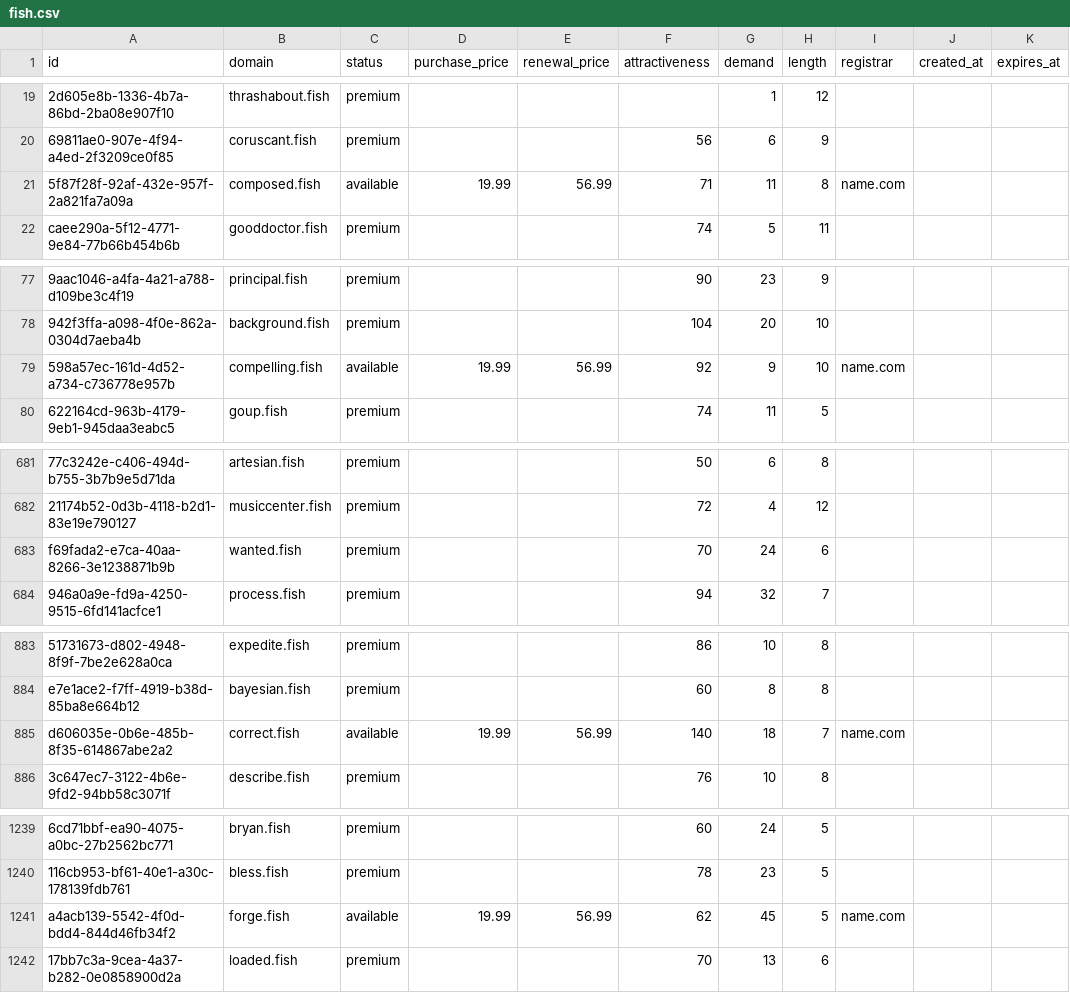
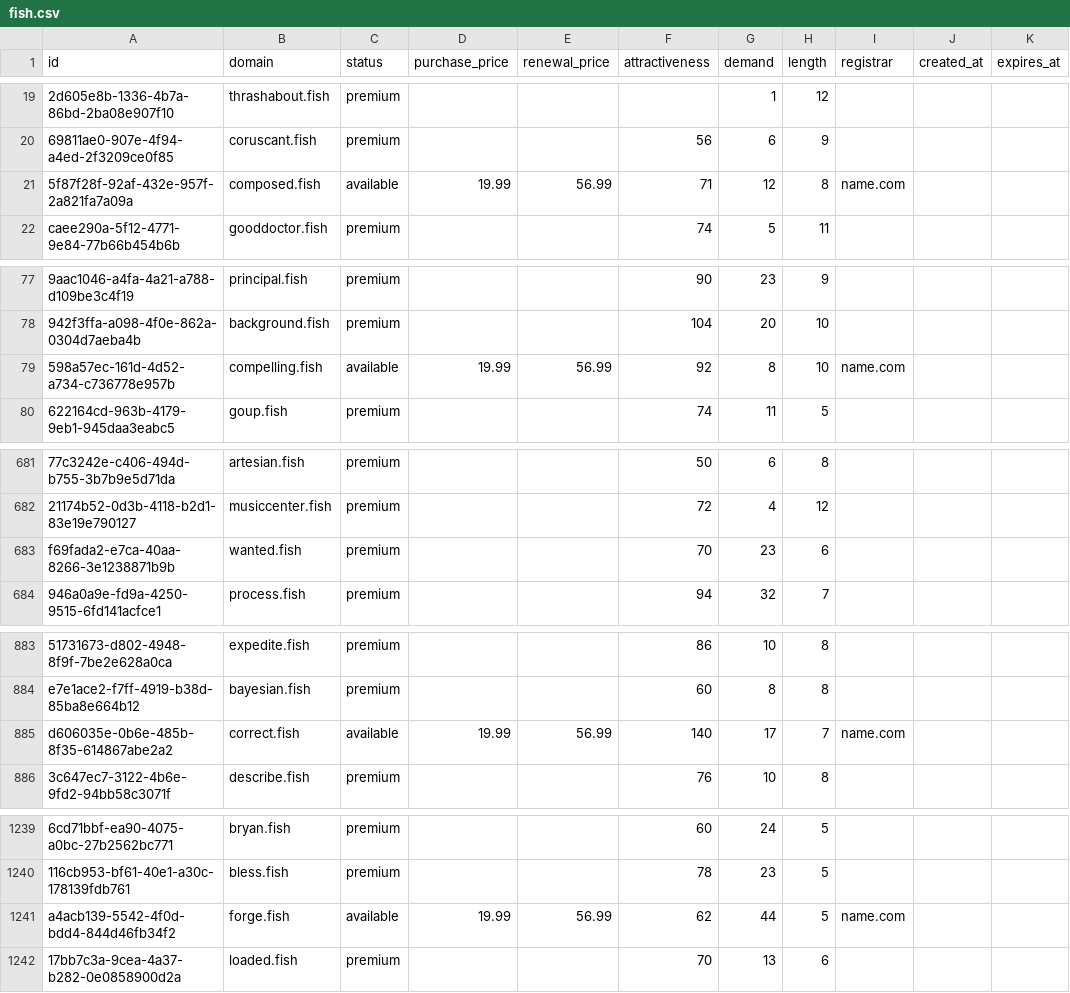
Before and after one commit to UniqueDomains/fish-oneword-domains, a CSV file: fish.csv, drawn as a sheet; only a part is shown, gaps mark what is left out; the diff covers the shown part only; the diff names each change by its address in the sheet, - before the commit and + after, or states it on an @@ line.

```diff
--- a/fish.csv
+++ b/fish.csv
-G21 (demand): 11
+G21 (demand): 12
-G79 (demand): 9
+G79 (demand): 8
-G683 (demand): 24
+G683 (demand): 23
-G885 (demand): 18
+G885 (demand): 17
-G1241 (demand): 45
+G1241 (demand): 44
```
Also changed, not shown: 77 edited cells elsewhere in this file, 2 other files.
